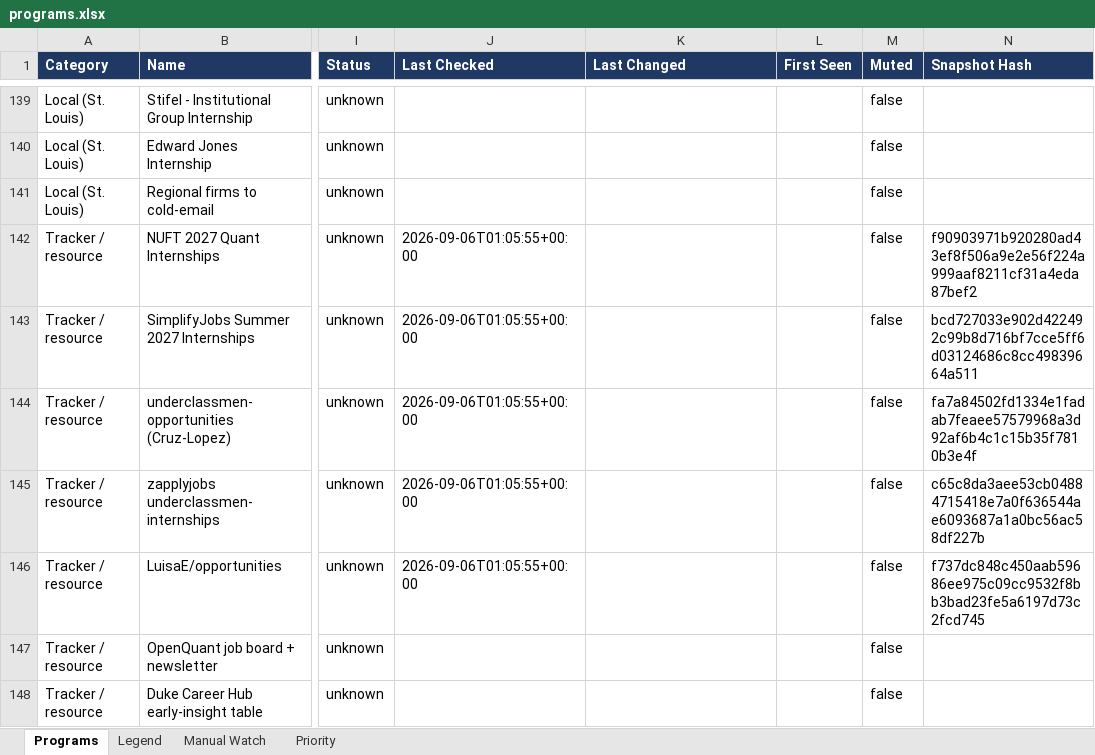
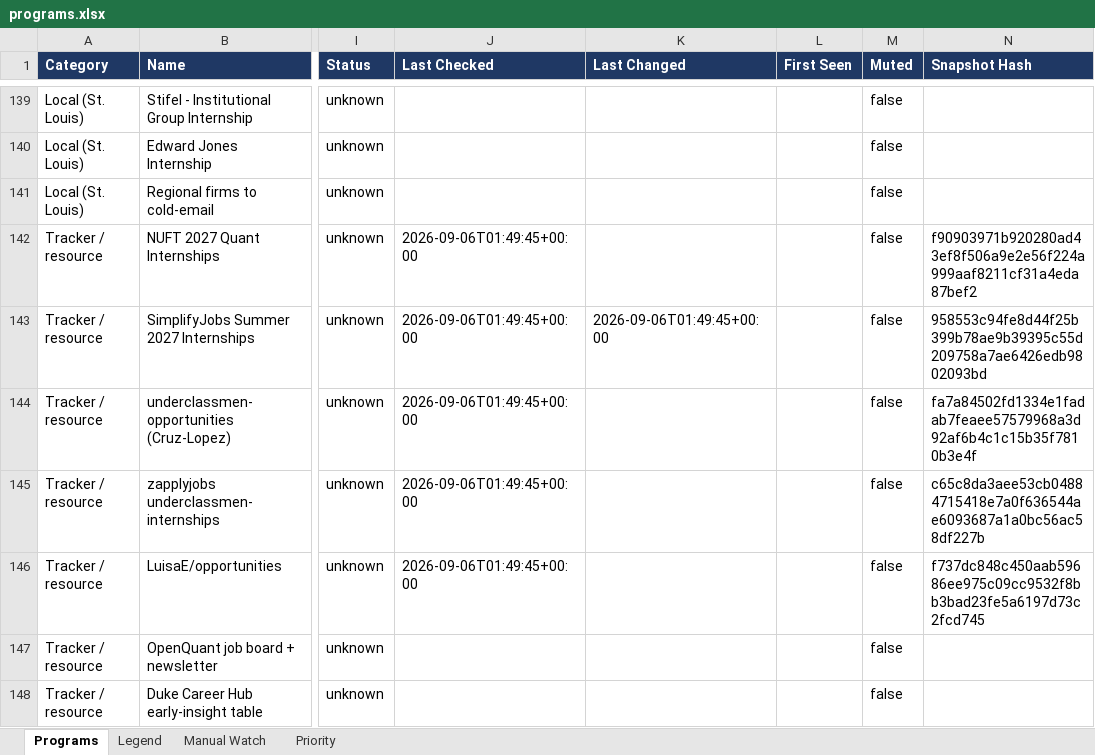
Before and after one commit to YeziShanYang/Internship-Opportunity-Aggregator, an Excel workbook: out/programs.xlsx, sheet Programs, drawn as a sheet; only a part is shown, gaps mark what is left out; values as stored, in another font and other column widths than the file's, no borders; the diff names each change by its address in the sheet, - before the commit and + after, or states it on an @@ line.

```diff
--- a/out/programs.xlsx (sheet Programs)
+++ b/out/programs.xlsx (sheet Programs)
-J142:J146 (Last Checked): 2026-09-06T01:05:55+00:00
+J142:J146 (Last Checked): 2026-09-06T01:49:45+00:00
-K143 (Last Changed): (empty)
+K143 (Last Changed): 2026-09-06T01:49:45+00:00
-N143 (Snapshot Hash): bcd727033e902d422492c99b8d716bf7cce5ff6d03124686c8cc49839664a511
+N143 (Snapshot Hash): 958553c94fe8d44f25b399b78ae9b39395c55d209758a7ae6426edb9802093bd
```
Also changed, not shown: 3 other files.
